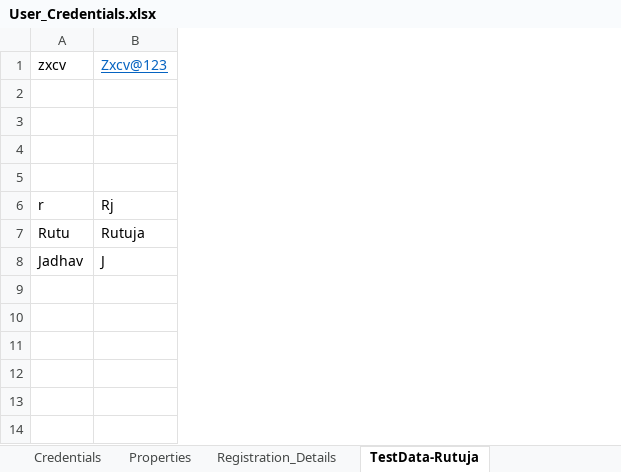
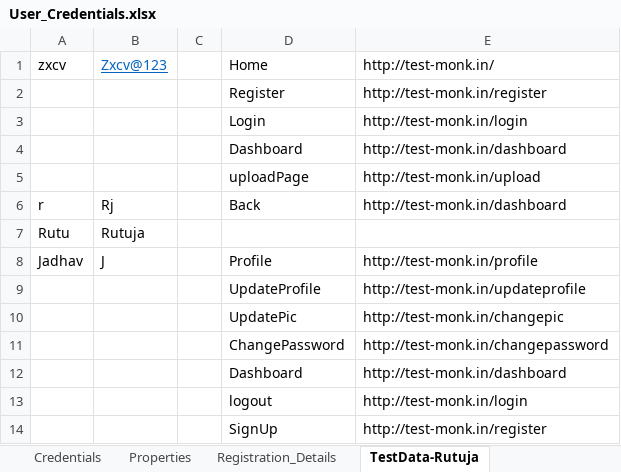
Before and after one commit to pratibapw23/Mini_Project_Team6, an Excel workbook: Files/User_Credentials.xlsx, sheet TestData-Rutuja, drawn as a sheet; values as stored, in another font and other column widths than the file's, no borders; the diff names each change by its address in the sheet, - before the commit and + after, or states it on an @@ line.

Commit message:
Rutuja made change in excel sheet, pom, excel utils

```diff
--- a/Files/User_Credentials.xlsx (sheet TestData-Rutuja)
+++ b/Files/User_Credentials.xlsx (sheet TestData-Rutuja)
+column C, empty
+column D, rows 1-8: Home | Register | Login | Dashboard | uploadPage | Back |  | Profile
+column E, rows 1-8: http://test-monk.in/ | http://test-monk.in/register | http://test-monk.in/login | http://test-monk.in/dashboard | http://test-monk.in/upload | http://test-monk.in/dashboard |  | http://test-monk.in/profile
-row 2: (empty)
+row 2:  |  |  | Register | http://test-monk.in/register
-row 3: (empty)
+row 3:  |  |  | Login | http://test-monk.in/login
-row 4: (empty)
+row 4:  |  |  | Dashboard | http://test-monk.in/dashboard
-row 5: (empty)
+row 5:  |  |  | uploadPage | http://test-monk.in/upload
+row 9:  |  |  | UpdateProfile | http://test-monk.in/updateprofile
+row 10:  |  |  | UpdatePic | http://test-monk.in/changepic
+row 11:  |  |  | ChangePassword | http://test-monk.in/changepassword
+row 12:  |  |  | Dashboard | http://test-monk.in/dashboard
+row 13:  |  |  | logout | http://test-monk.in/login
+row 14:  |  |  | SignUp | http://test-monk.in/register
```
Also changed, not shown: 5 other files.
